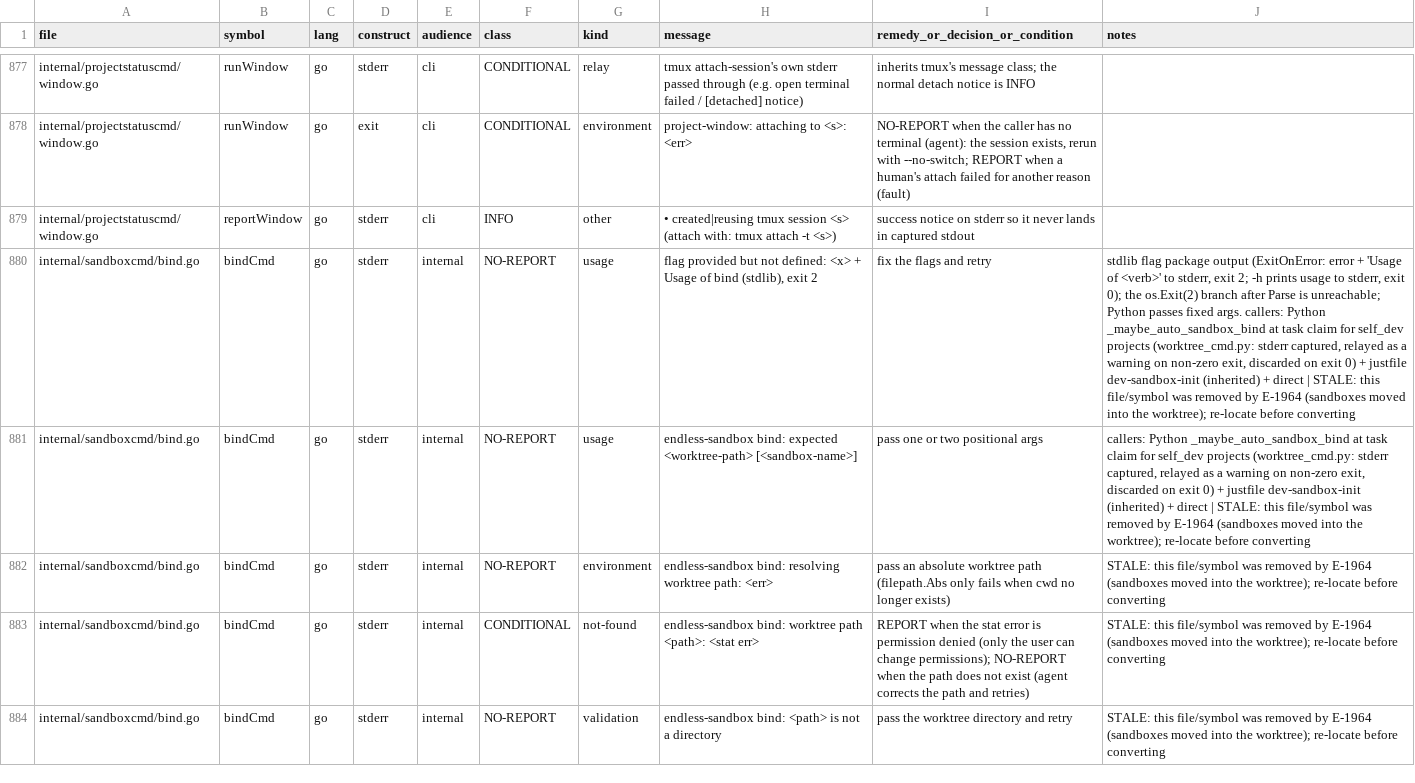
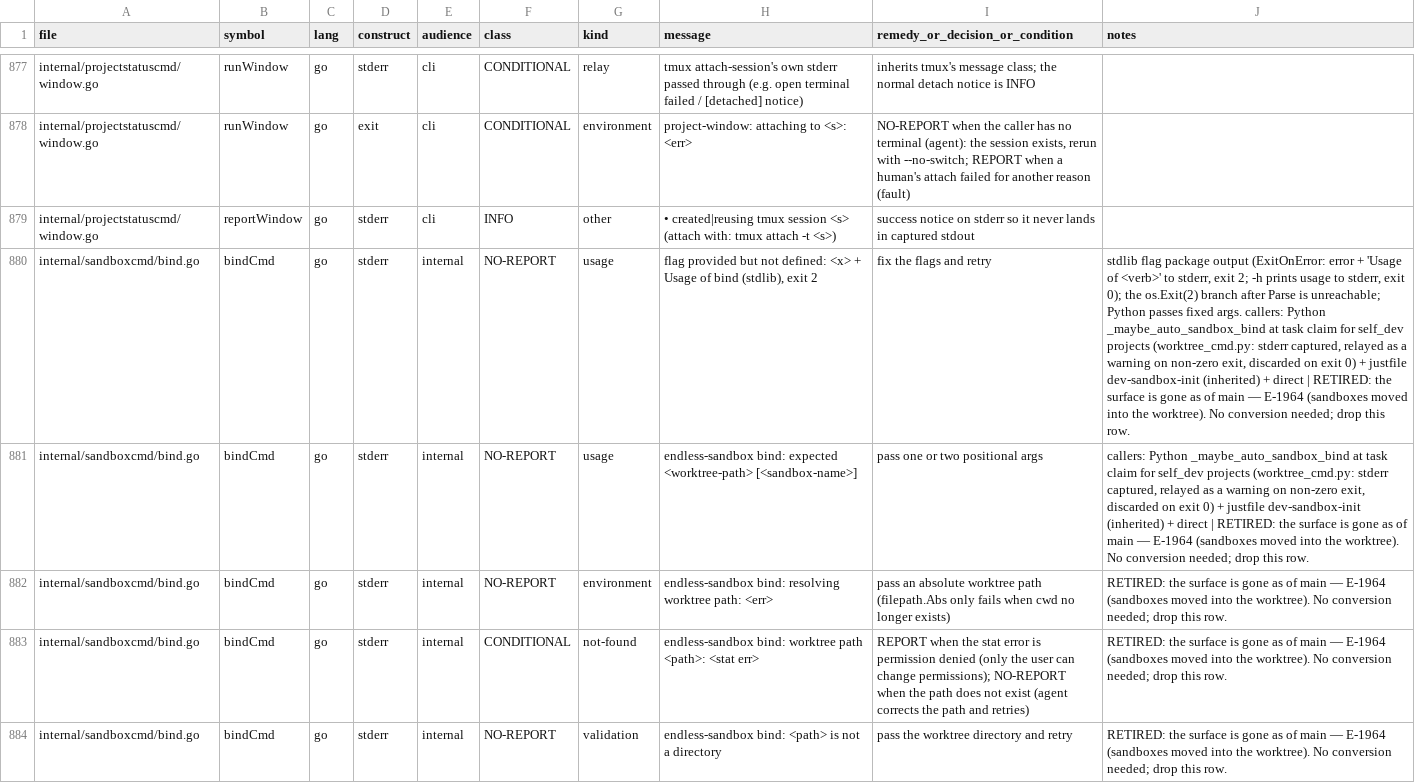
Before and after one commit to mikeschinkel/endless, a TSV file: docs/research-2026-09-17-refusal-inventory.tsv, drawn as a sheet; only a part is shown, gaps mark what is left out; the diff covers the shown part only; the diff names each change by its address in the sheet, - before the commit and + after, or states it on an @@ line.

```diff
--- a/docs/research-2026-09-17-refusal-inventory.tsv
+++ b/docs/research-2026-09-17-refusal-inventory.tsv
-J880 (notes): …direct | STALE: this file/symbol was removed by E-1964 (sandboxes moved into the worktree); re-locate before converting
+J880 (notes): …direct | RETIRED: the surface is gone as of main — E-1964 (sandboxes moved into the worktree). No conversion needed; drop this row.
-J881 (notes): …direct | STALE: this file/symbol was removed by E-1964 (sandboxes moved into the worktree); re-locate before converting
+J881 (notes): …direct | RETIRED: the surface is gone as of main — E-1964 (sandboxes moved into the worktree). No conversion needed; drop this row.
-J882:J884 (notes): STALE: this file/symbol was removed by E-1964 (sandboxes moved into the worktree); re-locate before converting
+J882:J884 (notes): RETIRED: the surface is gone as of main — E-1964 (sandboxes moved into the worktree). No conversion needed; drop this row.
```
Also changed, not shown: 44 edited cells elsewhere in this file.
